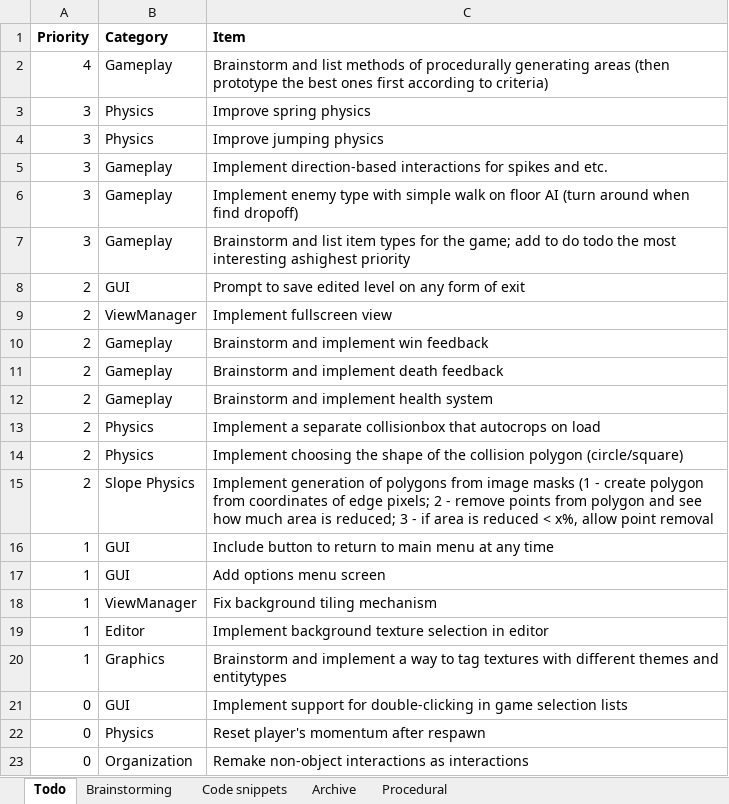
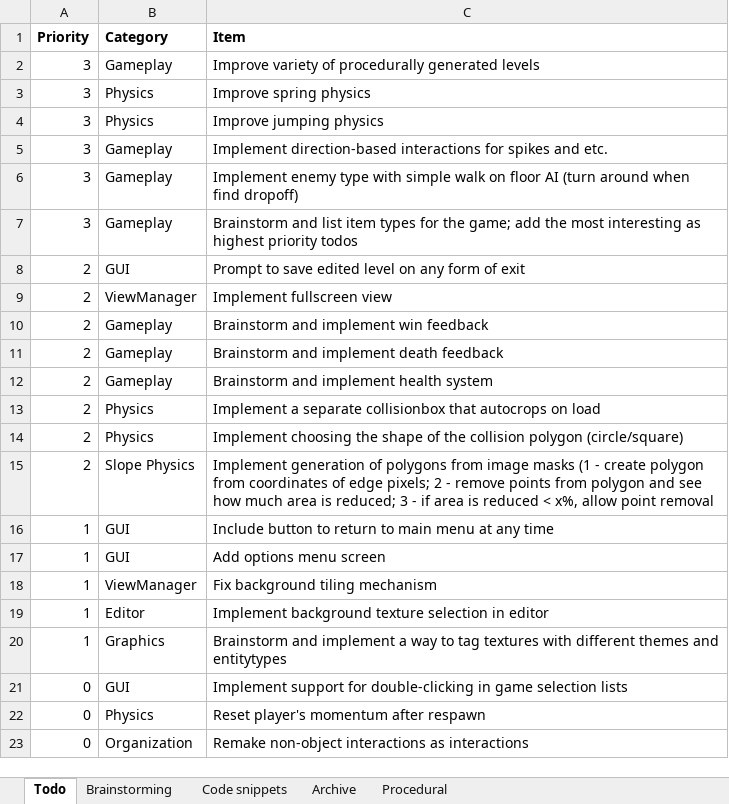
Before and after one commit to tzorca/unnamed-platformer, an Excel workbook: Unnamed Platformer Plan.xlsx, sheet Todo, drawn as a sheet; values as stored, in another font and other column widths than the file's, no borders; conditional formats not drawn; removed rows and columns are numbered as before the commit, all else as after; the diff names each change by its address in the sheet, - before the commit and + after, or states it on an @@ line.

```diff
--- a/Unnamed Platformer Plan.xlsx (sheet Todo)
+++ b/Unnamed Platformer Plan.xlsx (sheet Todo)
-row 2: 4 | Gameplay | Brainstorm and list methods of procedurally generating areas (then prototype the best ones first according to criteria)
+row 2: 3 | Gameplay | Improve variety of procedurally generated levels
-C7 (Item): …game; add to do todo the most interesting ashighest priority
+C7 (Item): …game; add the most interesting as highest priority todos
```
Also changed, not shown: 9 other files.
